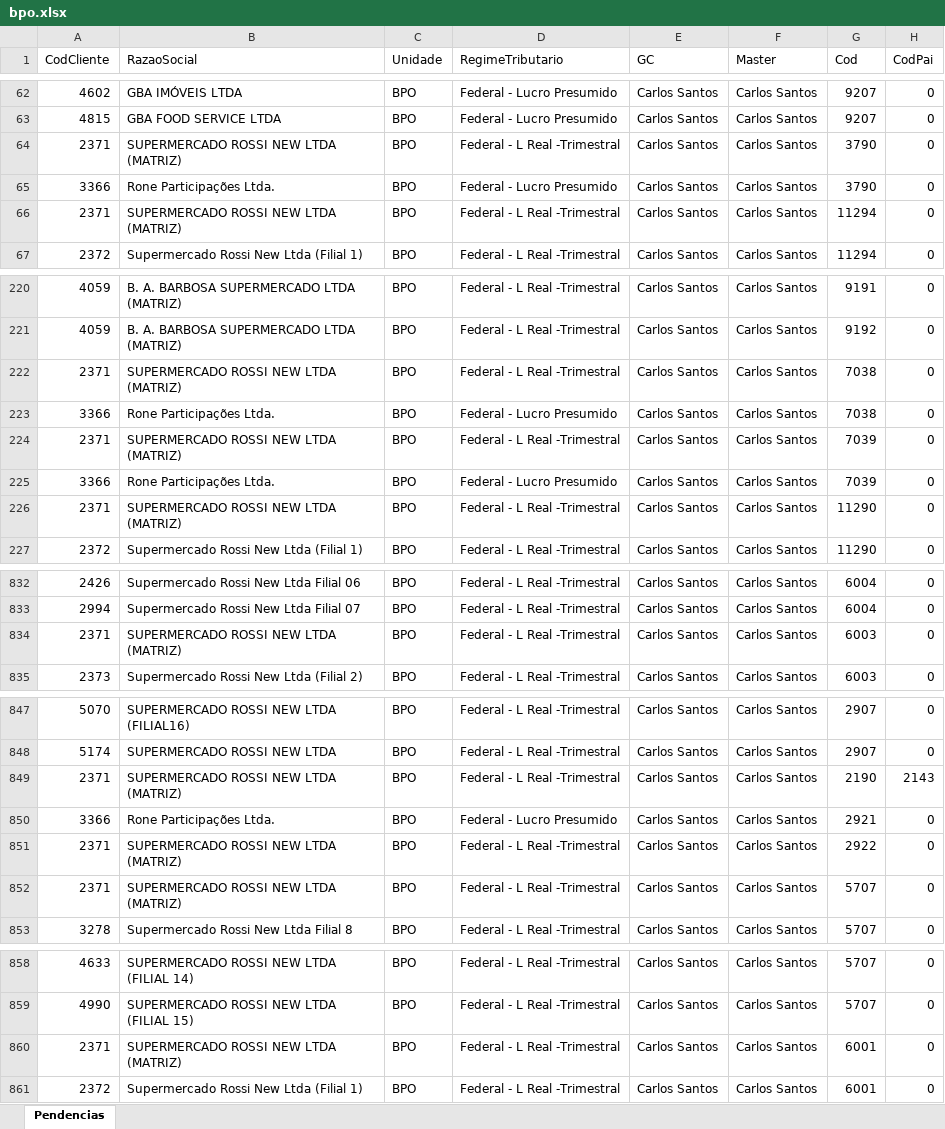
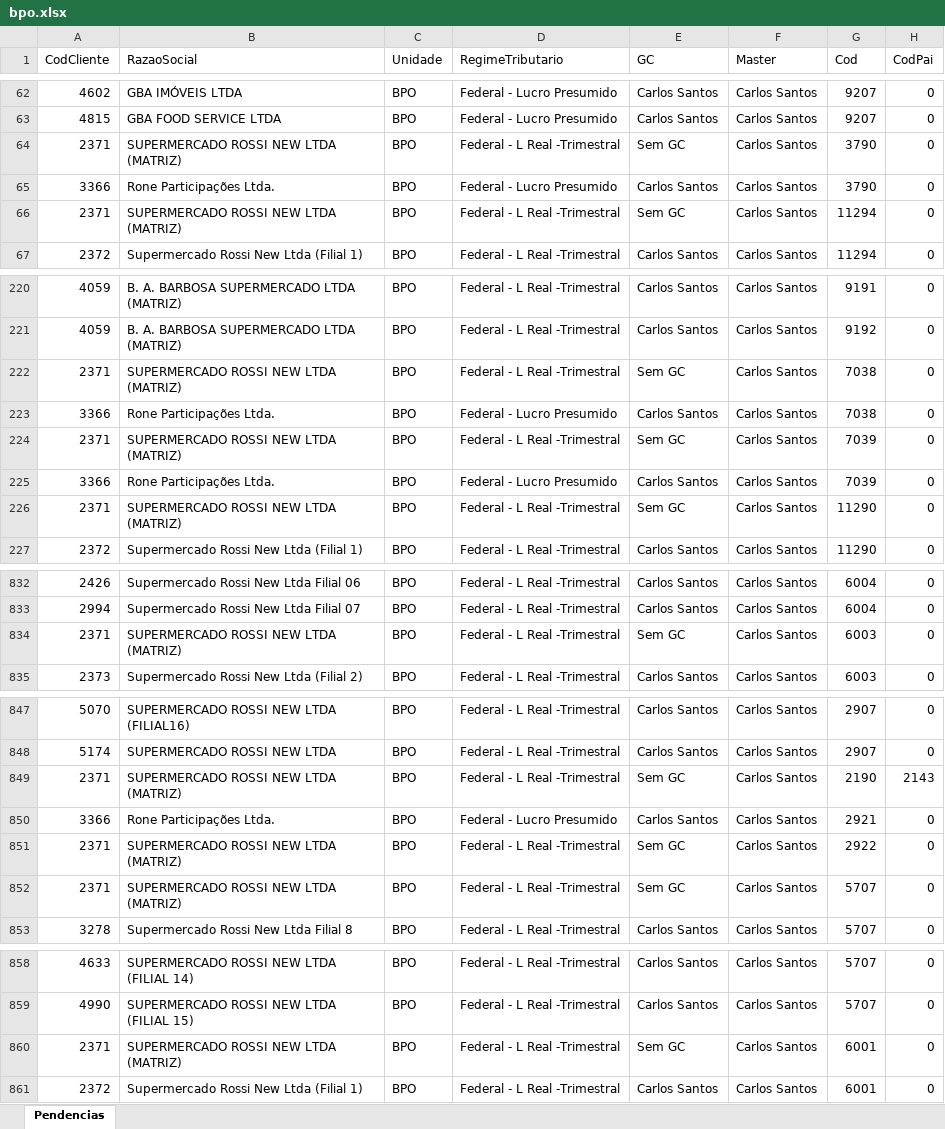
Before and after one commit to Controladoria-MG/Portal-das-tarefas, an Excel workbook: dados/base/bpo.xlsx, sheet Pendencias, drawn as a sheet; only a part is shown, gaps mark what is left out; values as stored, in another font and other column widths than the file's, no borders; the diff covers the shown part only; the diff names each change by its address in the sheet, - before the commit and + after, or states it on an @@ line.

```diff
--- a/dados/base/bpo.xlsx (sheet Pendencias)
+++ b/dados/base/bpo.xlsx (sheet Pendencias)
-E64 (GC): Carlos Santos
+E64 (GC): Sem GC
-E66 (GC): Carlos Santos
+E66 (GC): Sem GC
-E222 (GC): Carlos Santos
+E222 (GC): Sem GC
-E224 (GC): Carlos Santos
+E224 (GC): Sem GC
-E226 (GC): Carlos Santos
+E226 (GC): Sem GC
-E834 (GC): Carlos Santos
+E834 (GC): Sem GC
-E849 (GC): Carlos Santos
+E849 (GC): Sem GC
-E851:E852 (GC): Carlos Santos
+E851:E852 (GC): Sem GC
-E860 (GC): Carlos Santos
+E860 (GC): Sem GC
```
Also changed, not shown: 15 edited cells elsewhere in this sheet, dados/base/goias.xlsx, dados/base/mg_express.xlsx, 3 other files.
